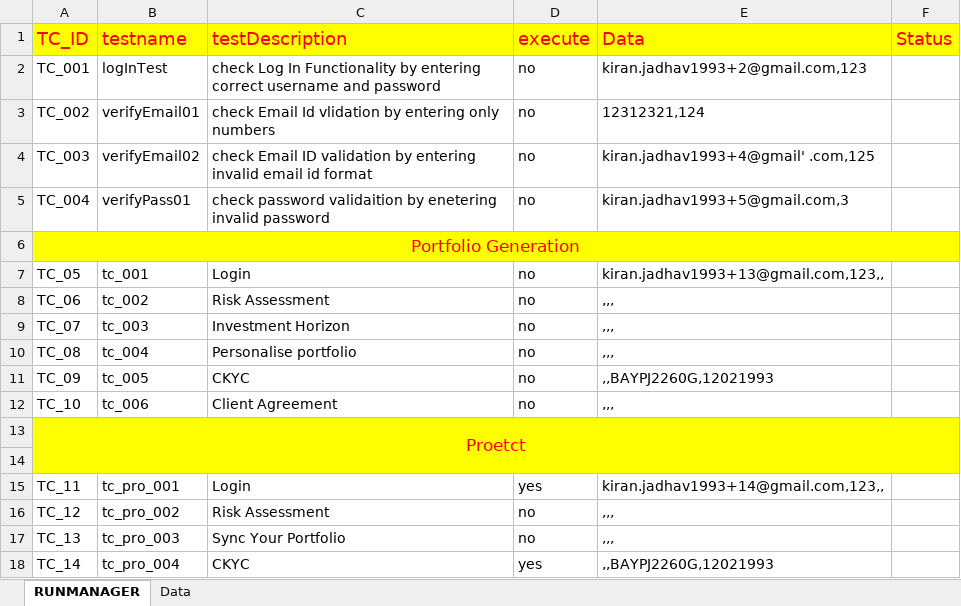
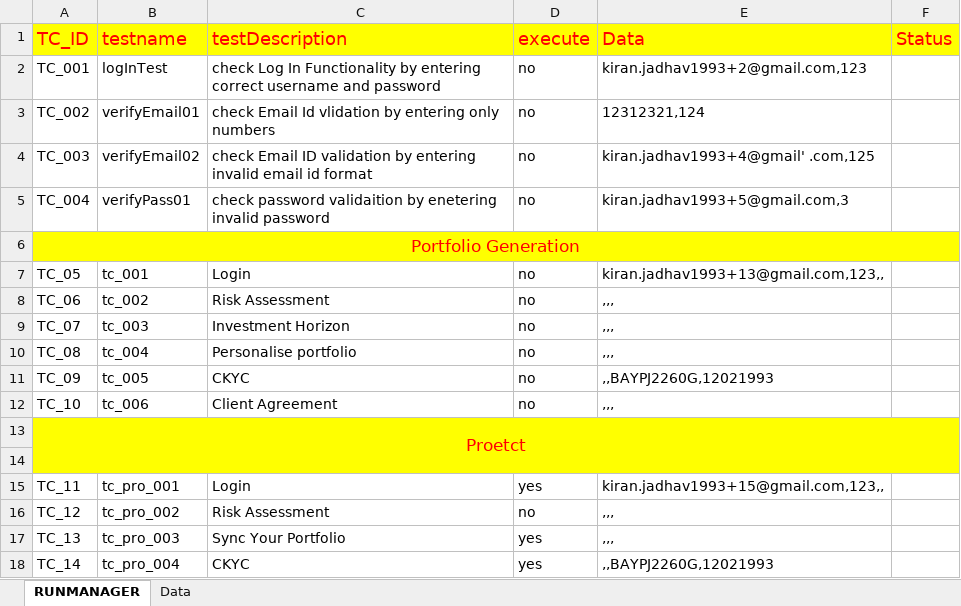
Before and after one commit to mayurgangurde1/JARVIS, an Excel workbook: InterviewTask_TechStalWarts/target/test-classes/excel/DataSheet.xlsx, sheet RUNMANAGER, drawn as a sheet; values as stored, in another font and other column widths than the file's, no borders; the diff names each change by its address in the sheet, - before the commit and + after, or states it on an @@ line.

```diff
--- a/InterviewTask_TechStalWarts/target/test-classes/excel/DataSheet.xlsx (sheet RUNMANAGER)
+++ b/InterviewTask_TechStalWarts/target/test-classes/excel/DataSheet.xlsx (sheet RUNMANAGER)
-E15 (Data): kiran.jadhav1993+14@gmail.com,123,,
+E15 (Data): kiran.jadhav1993+15@gmail.com,123,,
-D17 (execute): no
+D17 (execute): yes
```
Also changed, not shown: sheet Data, 18 other files.
